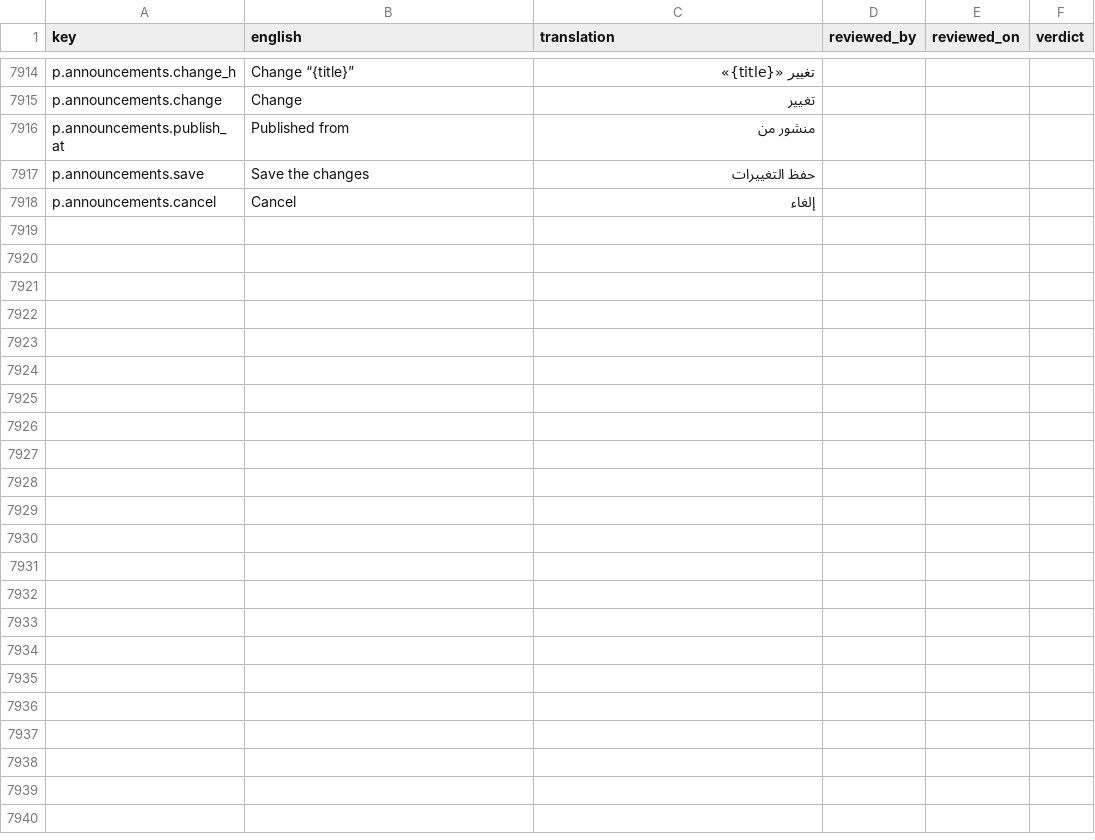
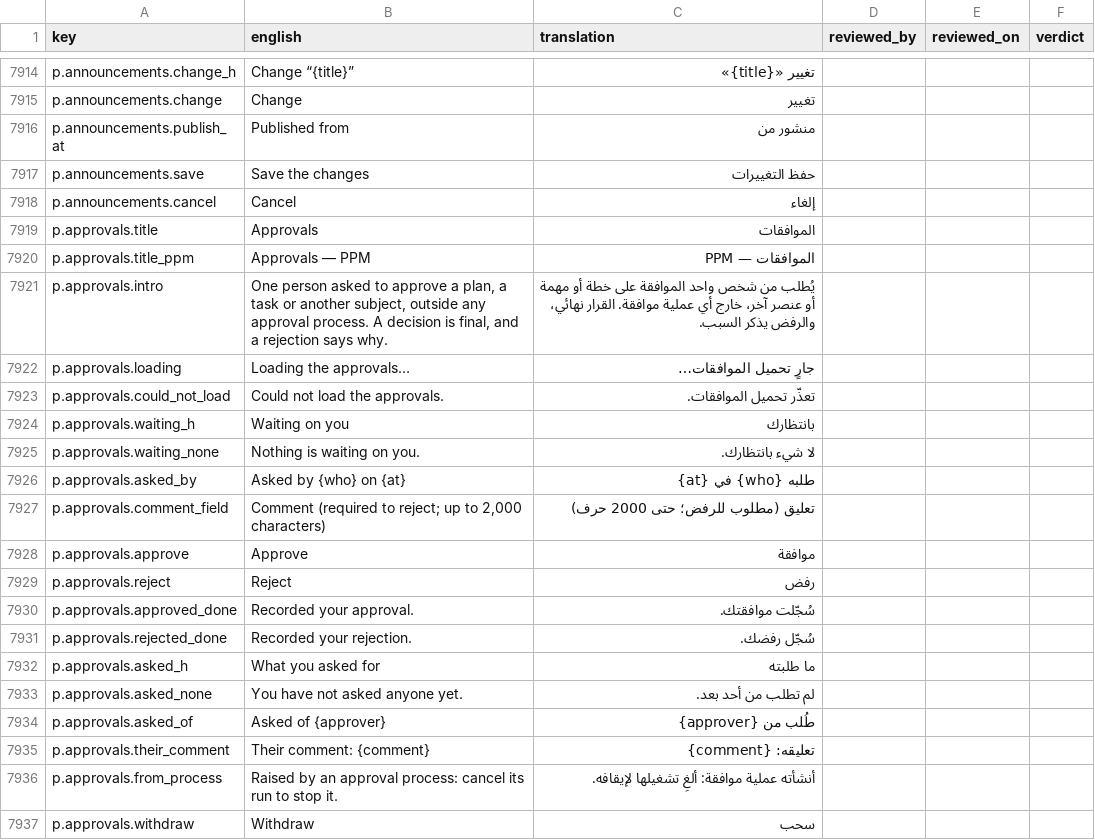
Before and after one commit to project-portfolio-management/project-portfolio-management, a CSV file: governance/translation-reviews/ar-001.csv, drawn as a sheet; only a part is shown, gaps mark what is left out; the diff covers the shown part only.

```diff
--- a/governance/translation-reviews/ar-001.csv
+++ b/governance/translation-reviews/ar-001.csv
@@ -7918 +7918,20 @@ p.announcements.save,Save the changes,حفظ التغييرات,,,
 p.announcements.cancel,Cancel,إلغاء,,,
+p.approvals.title,Approvals,الموافقات,,,
+p.approvals.title_ppm,Approvals — PPM,الموافقات — PPM,,,
+p.approvals.intro,"One person asked to approve a plan, a task or another subject, outside any approval process. A decision is final, and a rejection says why.",يُطلب من شخص واحد الموافقة على خطة أو مهمة أو عنصر آخر، خارج أي عملية موافقة. القرار نهائي، والرفض يذكر السبب.,,,
+p.approvals.loading,Loading the approvals…,جارٍ تحميل الموافقات…,,,
+p.approvals.could_not_load,Could not load the approvals.,تعذّر تحميل الموافقات.,,,
+p.approvals.waiting_h,Waiting on you,بانتظارك,,,
+p.approvals.waiting_none,Nothing is waiting on you.,لا شيء بانتظارك.,,,
+p.approvals.asked_by,Asked by {who} on {at},طلبه {who} في {at},,,
+p.approvals.comment_field,"Comment (required to reject; up to 2,000 characters)",تعليق (مطلوب للرفض؛ حتى 2000 حرف),,,
+p.approvals.approve,Approve,موافقة,,,
+p.approvals.reject,Reject,رفض,,,
+p.approvals.approved_done,Recorded your approval.,سُجّلت موافقتك.,,,
+p.approvals.rejected_done,Recorded your rejection.,سُجّل رفضك.,,,
+p.approvals.asked_h,What you asked for,ما طلبته,,,
+p.approvals.asked_none,You have not asked anyone yet.,لم تطلب من أحد بعد.,,,
+p.approvals.asked_of,Asked of {approver},طُلب من {approver},,,
+p.approvals.their_comment,Their comment: {comment},تعليقه: {comment},,,
+p.approvals.from_process,Raised by an approval process: cancel its run to stop it.,أنشأته عملية موافقة: ألغِ تشغيلها لإيقافه.,,,
+p.approvals.withdraw,Withdraw,سحب,,,
```
Also changed, not shown: 33 added rows elsewhere in this file, governance/translation-reviews/de-001.csv, governance/translation-reviews/de-de.csv, 43 other files.
